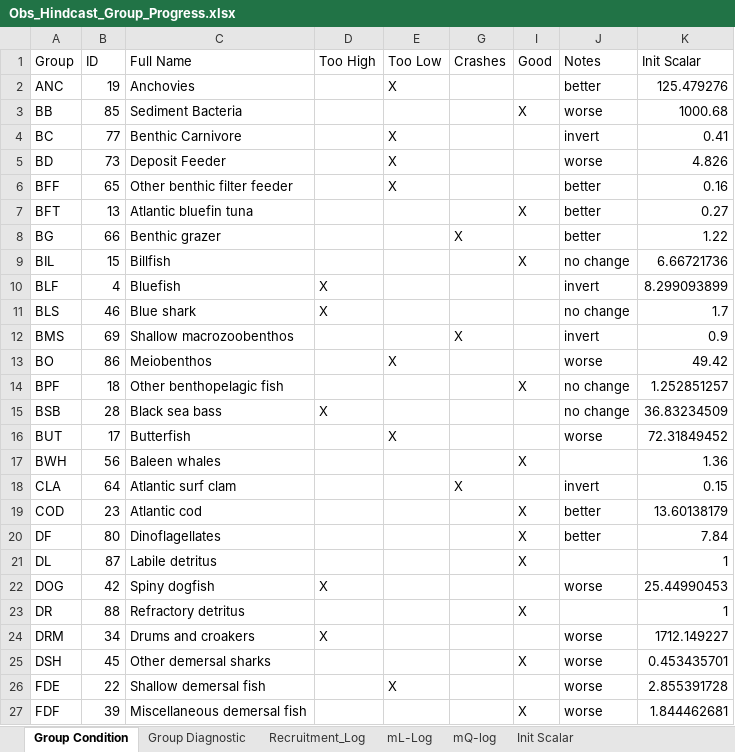
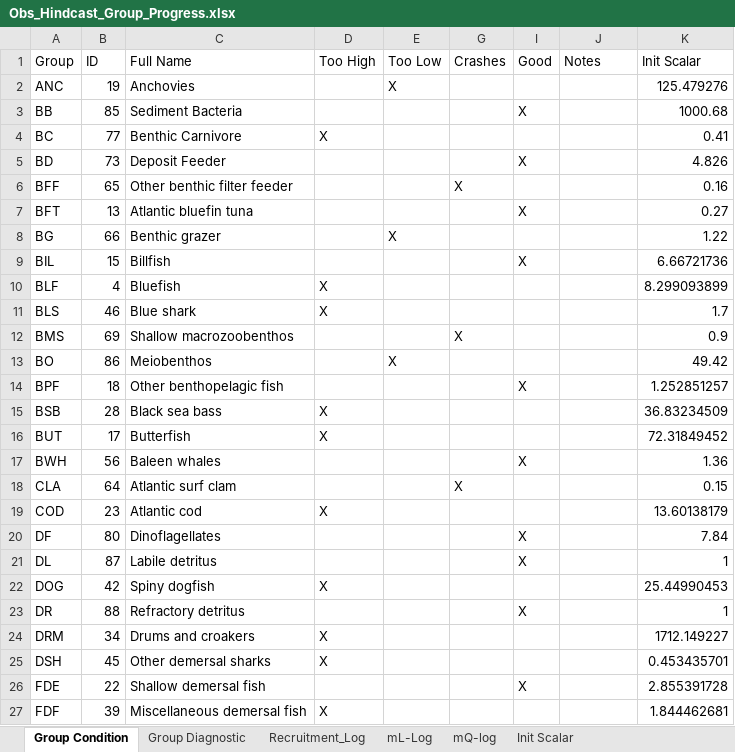
Before and after one commit to NEFSC/READ-EDAB-neusAtlantis, an Excel workbook: diagnostics/Obs_Hindcast_Group_Progress.xlsx, sheet Group Condition, drawn as a sheet; only a part is shown; values as stored, in another font and other column widths than the file's, no borders; the diff covers the shown part only; the diff names each change by its address in the sheet, - before the commit and + after, or states it on an @@ line.

Commit message:
ReduceBenthicPred_4 - Priority on building up low/crashing groups - pPREY changes - up C_BG - up init_scalar for HER

```diff
--- a/diagnostics/Obs_Hindcast_Group_Progress.xlsx (sheet Group Condition)
+++ b/diagnostics/Obs_Hindcast_Group_Progress.xlsx (sheet Group Condition)
-J2 (Notes): better
+J2 (Notes): (empty)
-J3 (Notes): worse
+J3 (Notes): (empty)
-D4 (Too High): (empty)
+D4 (Too High): X
-E4:E6 (Too Low): X
+E4:E6 (Too Low): (empty)
-J4 (Notes): invert
+J4 (Notes): (empty)
-I5 (Good): (empty)
+I5 (Good): X
-J5 (Notes): worse
+J5 (Notes): (empty)
-G6 (Crashes): (empty)
+G6 (Crashes): X
-J6:J8 (Notes): better
+J6:J8 (Notes): (empty)
-E8 (Too Low): (empty)
+E8 (Too Low): X
-G8 (Crashes): X
+G8 (Crashes): (empty)
-J9 (Notes): no change
+J9 (Notes): (empty)
-J10 (Notes): invert
+J10 (Notes): (empty)
-J11 (Notes): no change
+J11 (Notes): (empty)
-J12 (Notes): invert
+J12 (Notes): (empty)
-J13 (Notes): worse
+J13 (Notes): (empty)
-J14:J15 (Notes): no change
+J14:J15 (Notes): (empty)
-D16 (Too High): (empty)
+D16 (Too High): X
-E16 (Too Low): X
+E16 (Too Low): (empty)
-J16 (Notes): worse
+J16 (Notes): (empty)
-J18 (Notes): invert
+J18 (Notes): (empty)
-D19 (Too High): (empty)
+D19 (Too High): X
-I19 (Good): X
+I19 (Good): (empty)
-J19:J20 (Notes): better
+J19:J20 (Notes): (empty)
-J22 (Notes): worse
+J22 (Notes): (empty)
-J24:J27 (Notes): worse
+J24:J27 (Notes): (empty)
-D25 (Too High): (empty)
+D25 (Too High): X
-I25 (Good): X
+I25 (Good): (empty)
-E26 (Too Low): X
+E26 (Too Low): (empty)
-I26 (Good): (empty)
+I26 (Good): X
-D27 (Too High): (empty)
+D27 (Too High): X
-I27 (Good): X
+I27 (Good): (empty)
```
Also changed, not shown: 82 edited cells elsewhere in this sheet, sheet Group Diagnostic, sheet mL-Log, sheet Recruitment_Log, sheet mQ-log, hidden cells, 2 other files.
